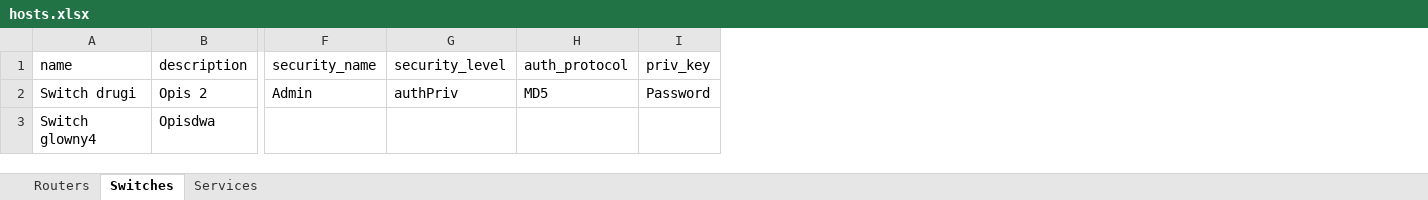
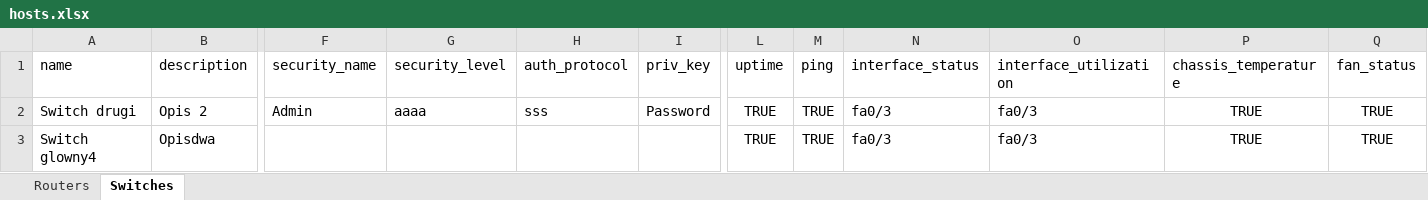
Before and after one commit to rdziwinski/NMS, an Excel workbook: data/hosts.xlsx, sheet Switches, drawn as a sheet; only a part is shown, gaps mark what is left out; values as stored, in another font and other column widths than the file's, no borders; the diff names each change by its address in the sheet, - before the commit and + after, or states it on an @@ line.

```diff
--- a/data/hosts.xlsx (sheet Switches)
+++ b/data/hosts.xlsx (sheet Switches)
-sheet tab: Services
+column L (uptime), rows 2-3: TRUE | TRUE
+column M (ping), rows 2-3: TRUE | TRUE
+column N (interface_status), rows 2-3: fa0/3 | fa0/3
+column O (interface_utilization), rows 2-3: fa0/3 | fa0/3
+column P (chassis_temperature), rows 2-3: TRUE | TRUE
+column Q (fan_status), rows 2-3: TRUE | TRUE
-G2 (security_level): authPriv
+G2 (security_level): aaaa
-H2 (auth_protocol): MD5
+H2 (auth_protocol): sss
```
Also changed, not shown: sheet Routers, 10 other files.
